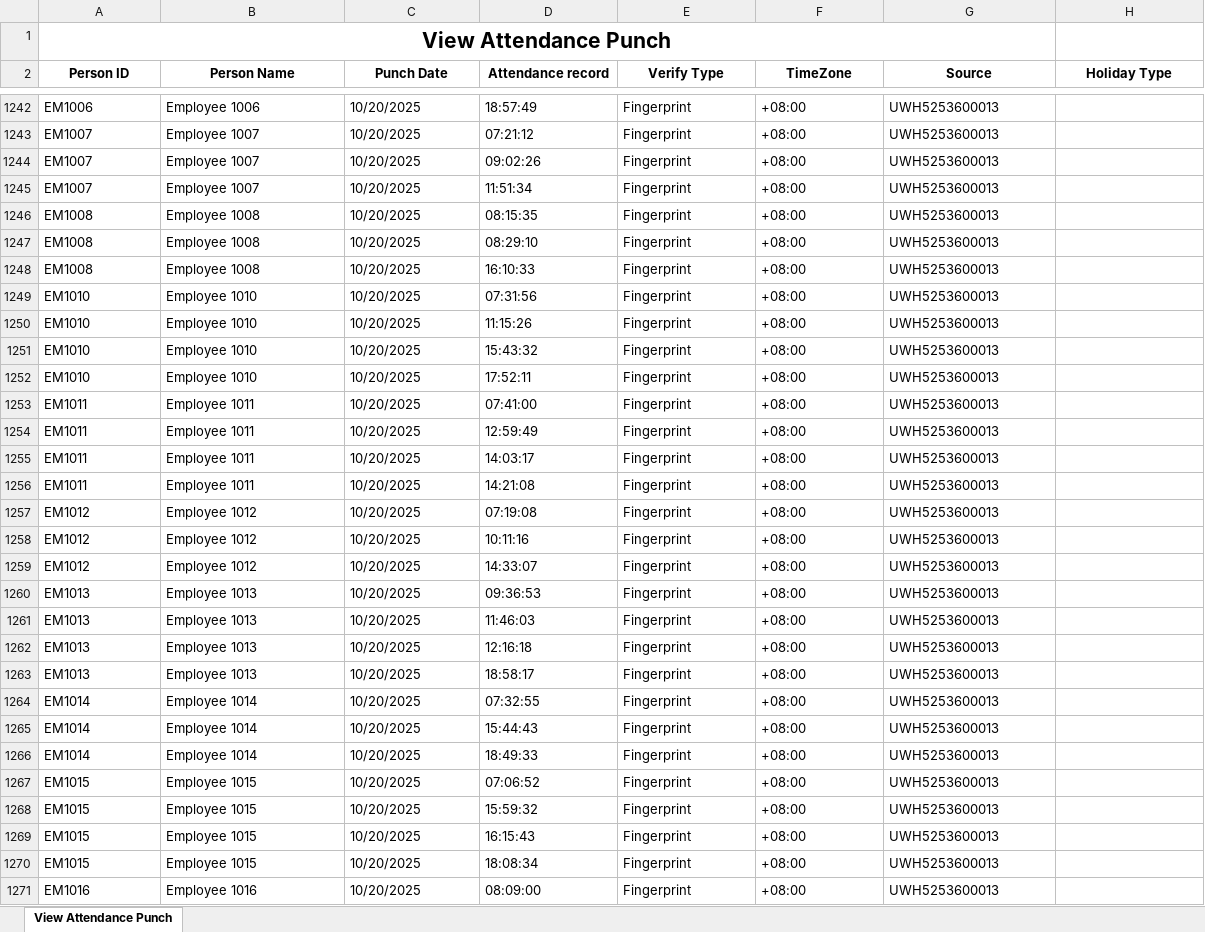
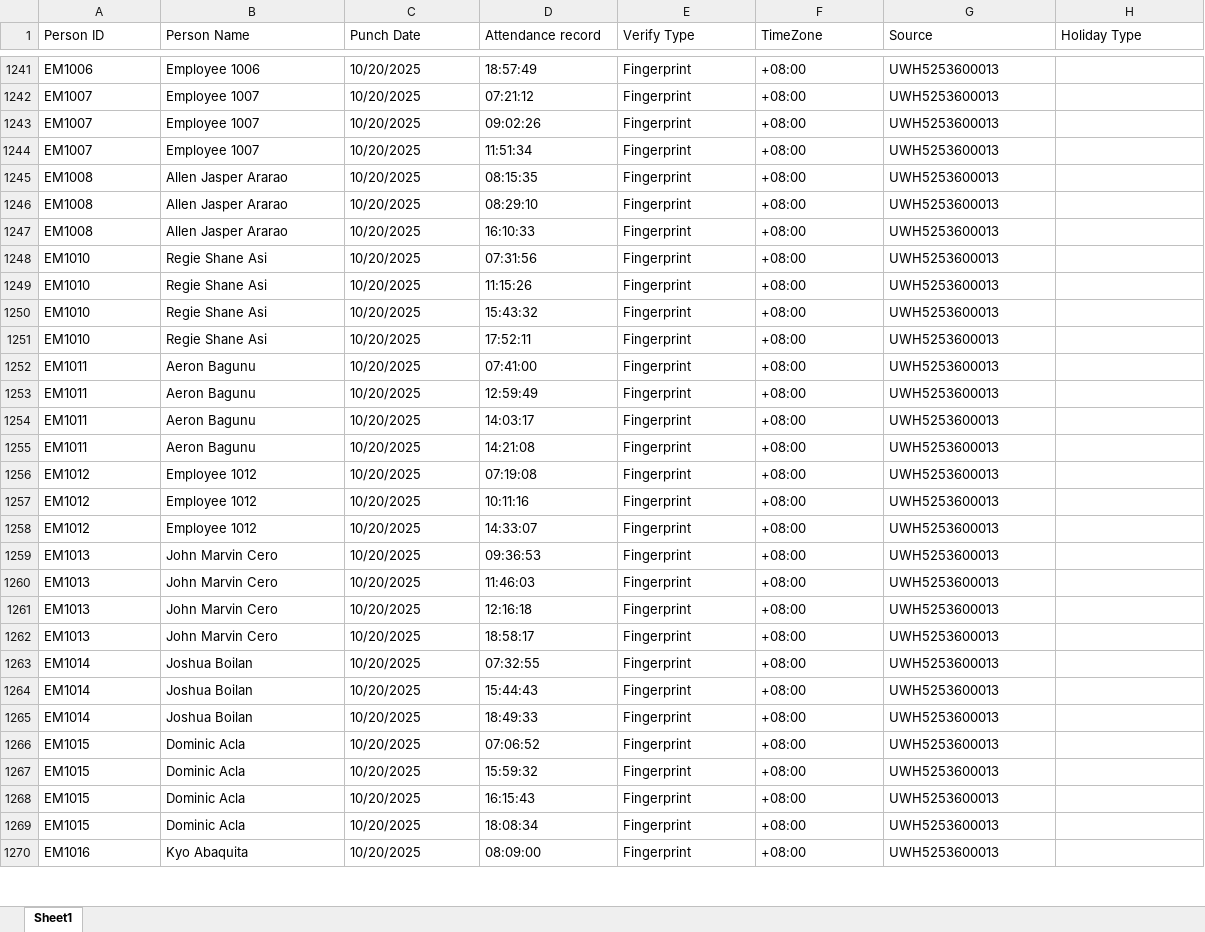
Before and after one commit to ren-lyn/hrms-system-backup12, an Excel workbook: exampleAttendance.xlsx, sheet Sheet1, drawn as a sheet; only a part is shown, gaps mark what is left out; values as stored, in another font and other column widths than the file's, no borders; removed rows and columns are numbered as before the commit, all else as after; the diff covers the shown part only; the diff names each change by its address in the sheet, - before the commit and + after, or states it on an @@ line.

Commit message:
attendance-update

```diff
--- a/exampleAttendance.xlsx (sheet Sheet1)
+++ b/exampleAttendance.xlsx (sheet Sheet1)
-sheet tab: View Attendance Punch
+sheet tab: Sheet1
-row 1: View Attendance Punch
@@ A1:H1 bold: on → off, alignment: center → left @@
-B1245:B1247 (Person Name): Employee 1008
+B1245:B1247 (Person Name): Allen Jasper Ararao
-B1248:B1251 (Person Name): Employee 1010
+B1248:B1251 (Person Name): Regie Shane Asi
-B1252:B1255 (Person Name): Employee 1011
+B1252:B1255 (Person Name): Aeron Bagunu
-B1259:B1262 (Person Name): Employee 1013
+B1259:B1262 (Person Name): John Marvin Cero
-B1263:B1265 (Person Name): Employee 1014
+B1263:B1265 (Person Name): Joshua Boilan
-B1266:B1269 (Person Name): Employee 1015
+B1266:B1269 (Person Name): Dominic Acla
-B1270 (Person Name): Employee 1016
+B1270 (Person Name): Kyo Abaquita
```
Also changed, not shown: 1594 edited cells elsewhere in this sheet, 29 other files.
